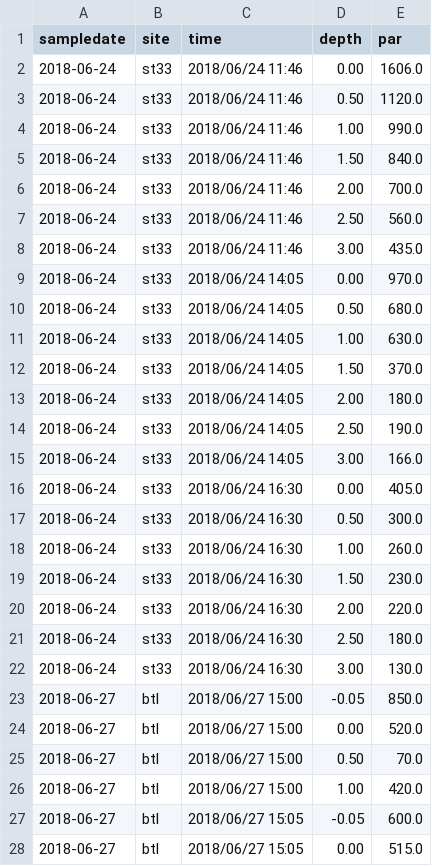
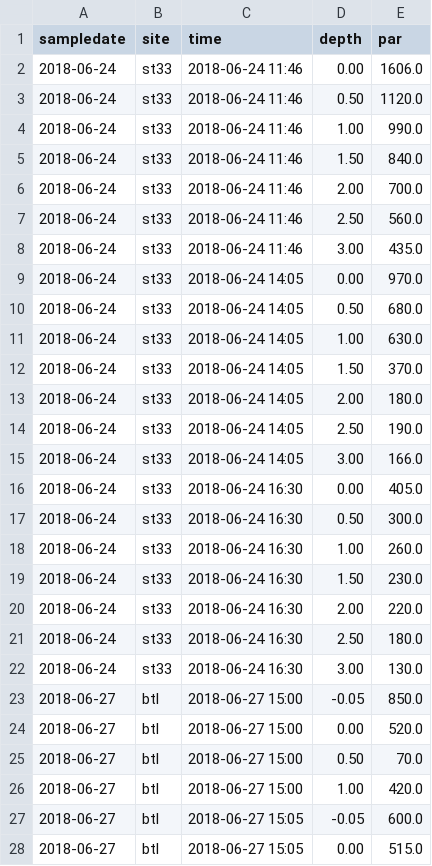
Before and after one commit to jsphillips2/light_gradients, a CSV file: data/light_profile.csv, drawn as a sheet; only a part is shown; the diff covers the shown part only.

```diff
--- a/data/light_profile.csv
+++ b/data/light_profile.csv
@@ -1,28 +1,28 @@
 sampledate,site,time,depth,par
-2018-06-24,st33,2018/06/24 11:46,0.00,1606.0
-2018-06-24,st33,2018/06/24 11:46,0.50,1120.0
-2018-06-24,st33,2018/06/24 11:46,1.00,990.0
-2018-06-24,st33,2018/06/24 11:46,1.50,840.0
-2018-06-24,st33,2018/06/24 11:46,2.00,700.0
-2018-06-24,st33,2018/06/24 11:46,2.50,560.0
-2018-06-24,st33,2018/06/24 11:46,3.00,435.0
-2018-06-24,st33,2018/06/24 14:05,0.00,970.0
-2018-06-24,st33,2018/06/24 14:05,0.50,680.0
-2018-06-24,st33,2018/06/24 14:05,1.00,630.0
-2018-06-24,st33,2018/06/24 14:05,1.50,370.0
-2018-06-24,st33,2018/06/24 14:05,2.00,180.0
-2018-06-24,st33,2018/06/24 14:05,2.50,190.0
-2018-06-24,st33,2018/06/24 14:05,3.00,166.0
-2018-06-24,st33,2018/06/24 16:30,0.00,405.0
-2018-06-24,st33,2018/06/24 16:30,0.50,300.0
-2018-06-24,st33,2018/06/24 16:30,1.00,260.0
-2018-06-24,st33,2018/06/24 16:30,1.50,230.0
-2018-06-24,st33,2018/06/24 16:30,2.00,220.0
-2018-06-24,st33,2018/06/24 16:30,2.50,180.0
-2018-06-24,st33,2018/06/24 16:30,3.00,130.0
-2018-06-27,btl,2018/06/27 15:00,-0.05,850.0
-2018-06-27,btl,2018/06/27 15:00,0.00,520.0
-2018-06-27,btl,2018/06/27 15:00,0.50,70.0
-2018-06-27,btl,2018/06/27 15:00,1.00,420.0
-2018-06-27,btl,2018/06/27 15:05,-0.05,600.0
-2018-06-27,btl,2018/06/27 15:05,0.00,515.0
+2018-06-24,st33,2018-06-24 11:46,0.00,1606.0
+2018-06-24,st33,2018-06-24 11:46,0.50,1120.0
+2018-06-24,st33,2018-06-24 11:46,1.00,990.0
+2018-06-24,st33,2018-06-24 11:46,1.50,840.0
+2018-06-24,st33,2018-06-24 11:46,2.00,700.0
+2018-06-24,st33,2018-06-24 11:46,2.50,560.0
+2018-06-24,st33,2018-06-24 11:46,3.00,435.0
+2018-06-24,st33,2018-06-24 14:05,0.00,970.0
+2018-06-24,st33,2018-06-24 14:05,0.50,680.0
+2018-06-24,st33,2018-06-24 14:05,1.00,630.0
+2018-06-24,st33,2018-06-24 14:05,1.50,370.0
+2018-06-24,st33,2018-06-24 14:05,2.00,180.0
+2018-06-24,st33,2018-06-24 14:05,2.50,190.0
+2018-06-24,st33,2018-06-24 14:05,3.00,166.0
+2018-06-24,st33,2018-06-24 16:30,0.00,405.0
+2018-06-24,st33,2018-06-24 16:30,0.50,300.0
+2018-06-24,st33,2018-06-24 16:30,1.00,260.0
+2018-06-24,st33,2018-06-24 16:30,1.50,230.0
+2018-06-24,st33,2018-06-24 16:30,2.00,220.0
+2018-06-24,st33,2018-06-24 16:30,2.50,180.0
+2018-06-24,st33,2018-06-24 16:30,3.00,130.0
+2018-06-27,btl,2018-06-27 15:00,-0.05,850.0
+2018-06-27,btl,2018-06-27 15:00,0.00,520.0
+2018-06-27,btl,2018-06-27 15:00,0.50,70.0
+2018-06-27,btl,2018-06-27 15:00,1.00,420.0
+2018-06-27,btl,2018-06-27 15:05,-0.05,600.0
+2018-06-27,btl,2018-06-27 15:05,0.00,515.0
```
Also changed, not shown: 134 edited cells elsewhere in this file, data/benthic_grad.csv, data/pelagic_grad.csv, 1 other file.
